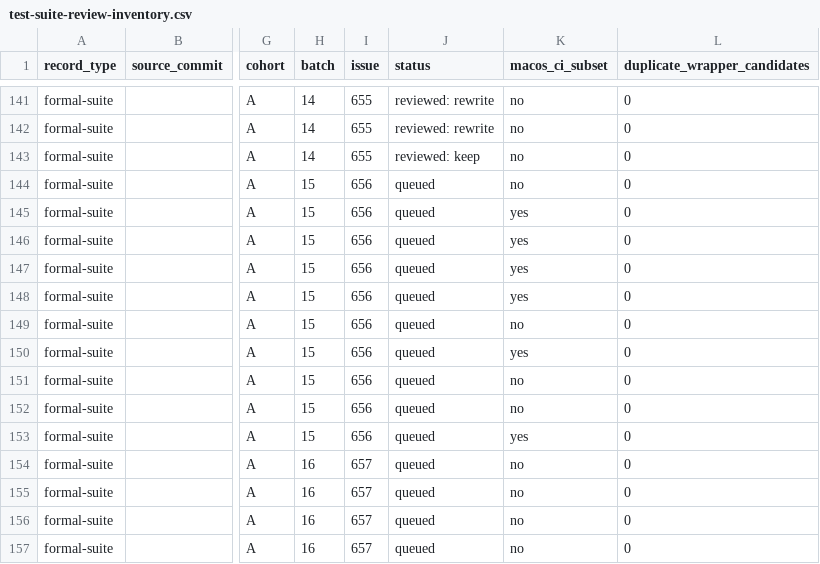
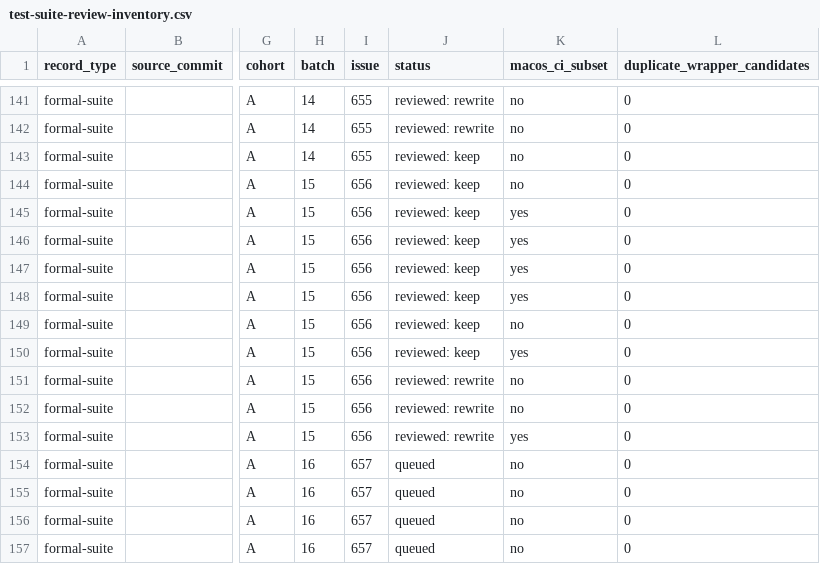
Before and after one commit to hmj1026/dhpk, a CSV file: docs/test-suite-review-inventory.csv, drawn as a sheet; only a part is shown, gaps mark what is left out; the diff names each change by its address in the sheet, - before the commit and + after, or states it on an @@ line.

Commit message:
test: strengthen installer assertions for issue 656

```diff
--- a/docs/test-suite-review-inventory.csv
+++ b/docs/test-suite-review-inventory.csv
-J144:J150 (status): queued
+J144:J150 (status): reviewed: keep
-J151:J153 (status): queued
+J151:J153 (status): reviewed: rewrite
```
Also changed, not shown: generated/claude-marketplace/package/docs/test-suite-review-inventory.csv, 6 other files.
